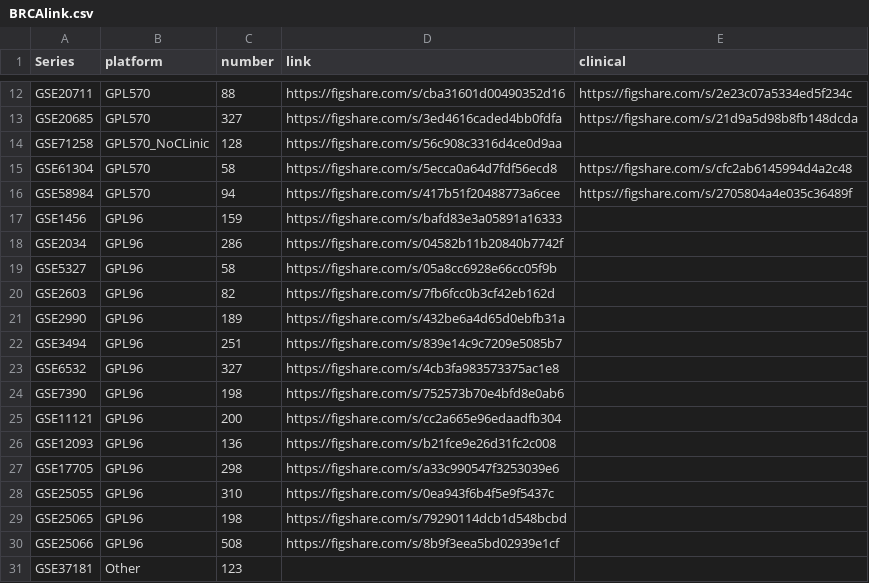
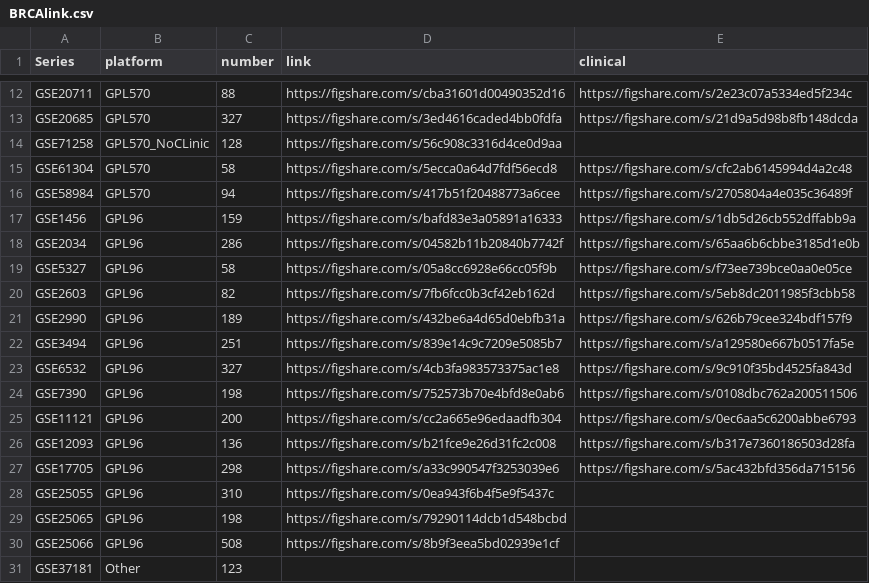
Before and after one commit to cpdong/public, a CSV file: data/CAN-EXP/BRCA/BRCAlink.csv, drawn as a sheet; only a part is shown, gaps mark what is left out.

Commit message:
Update BRCAlink.csv

```diff
--- a/data/CAN-EXP/BRCA/BRCAlink.csv
+++ b/data/CAN-EXP/BRCA/BRCAlink.csv
@@ -16,13 +16,13 @@ GSE61304,GPL570,58,https://figshare.com/s/5ecca0a64d7fdf56ecd8,https://figshare.
 GSE58984,GPL570,94,https://figshare.com/s/417b51f20488773a6cee,https://figshare.com/s/2705804a4e035c36489f
-GSE1456,GPL96,159,https://figshare.com/s/bafd83e3a05891a16333,
-GSE2034,GPL96,286,https://figshare.com/s/04582b11b20840b7742f,
-GSE5327,GPL96,58,https://figshare.com/s/05a8cc6928e66cc05f9b,
-GSE2603,GPL96,82,https://figshare.com/s/7fb6fcc0b3cf42eb162d,
-GSE2990,GPL96,189,https://figshare.com/s/432be6a4d65d0ebfb31a,
-GSE3494,GPL96,251,https://figshare.com/s/839e14c9c7209e5085b7,
-GSE6532,GPL96,327,https://figshare.com/s/4cb3fa983573375ac1e8,
-GSE7390,GPL96,198,https://figshare.com/s/752573b70e4bfd8e0ab6,
-GSE11121,GPL96,200,https://figshare.com/s/cc2a665e96edaadfb304,
-GSE12093,GPL96,136,https://figshare.com/s/b21fce9e26d31fc2c008,
-GSE17705,GPL96,298,https://figshare.com/s/a33c990547f3253039e6,
+GSE1456,GPL96,159,https://figshare.com/s/bafd83e3a05891a16333,https://figshare.com/s/1db5d26cb552dffabb9a
+GSE2034,GPL96,286,https://figshare.com/s/04582b11b20840b7742f,https://figshare.com/s/65aa6b6cbbe3185d1e0b
+GSE5327,GPL96,58,https://figshare.com/s/05a8cc6928e66cc05f9b,https://figshare.com/s/f73ee739bce0aa0e05ce
+GSE2603,GPL96,82,https://figshare.com/s/7fb6fcc0b3cf42eb162d,https://figshare.com/s/5eb8dc2011985f3cbb58
+GSE2990,GPL96,189,https://figshare.com/s/432be6a4d65d0ebfb31a,https://figshare.com/s/626b79cee324bdf157f9
+GSE3494,GPL96,251,https://figshare.com/s/839e14c9c7209e5085b7,https://figshare.com/s/a129580e667b0517fa5e
+GSE6532,GPL96,327,https://figshare.com/s/4cb3fa983573375ac1e8,https://figshare.com/s/9c910f35bd4525fa843d
+GSE7390,GPL96,198,https://figshare.com/s/752573b70e4bfd8e0ab6,https://figshare.com/s/0108dbc762a200511506
+GSE11121,GPL96,200,https://figshare.com/s/cc2a665e96edaadfb304,https://figshare.com/s/0ec6aa5c6200abbe6793
+GSE12093,GPL96,136,https://figshare.com/s/b21fce9e26d31fc2c008,https://figshare.com/s/b317e7360186503d28fa
+GSE17705,GPL96,298,https://figshare.com/s/a33c990547f3253039e6,https://figshare.com/s/5ac432bfd356da715156
 GSE25055,GPL96,310,https://figshare.com/s/0ea943f6b4f5e9f5437c,
```
